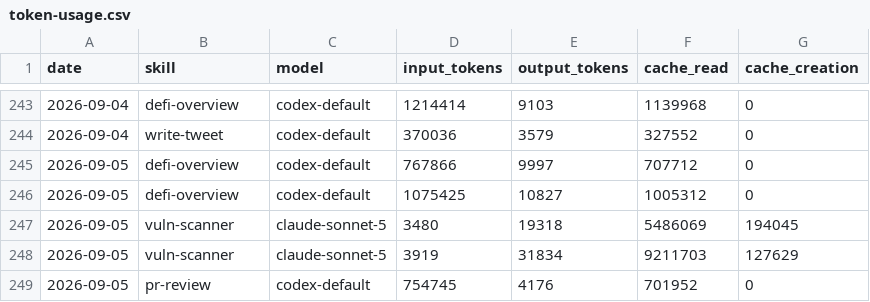
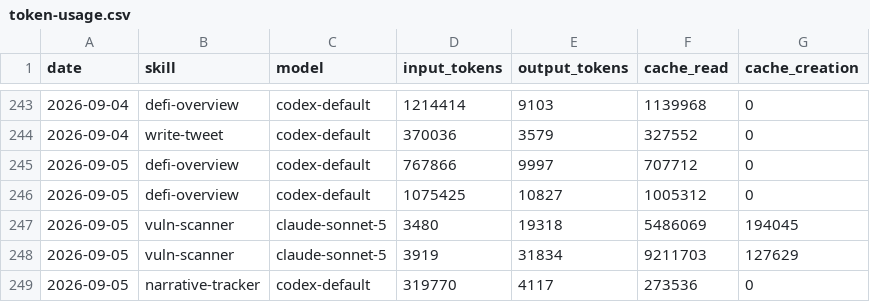
Before and after one commit to Svector-anu/svectors-lab, a CSV file: memory/token-usage.csv, drawn as a sheet; only a part is shown, gaps mark what is left out.

Commit message:
chore(narrative-tracker): auto-commit 2026-09-05

```diff
--- a/memory/token-usage.csv
+++ b/memory/token-usage.csv
@@ -248,2 +248,2 @@ date,skill,model,input_tokens,output_tokens,cache_read,cache_creation
 2026-09-05,vuln-scanner,claude-sonnet-5,3919,31834,9211703,127629
-2026-09-05,pr-review,codex-default,754745,4176,701952,0
+2026-09-05,narrative-tracker,codex-default,319770,4117,273536,0
```
Also changed, not shown: 4 other files.
